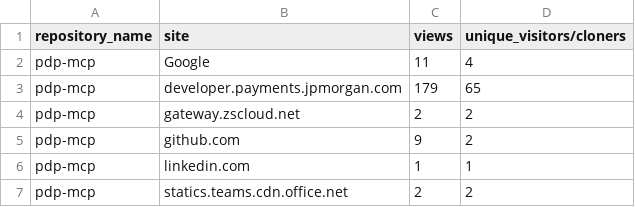
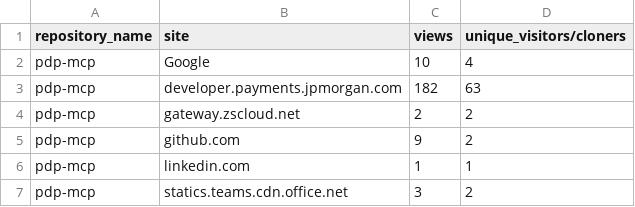
Before and after one commit to jpmorgan-payments/pdp-mcp, a CSV file: metrics/referrer-stats-sorted.csv, drawn as a sheet.

```diff
--- a/metrics/referrer-stats-sorted.csv
+++ b/metrics/referrer-stats-sorted.csv
@@ -1,4 +1,4 @@
 repository_name,site,views,unique_visitors/cloners
-pdp-mcp,Google,11,4
-pdp-mcp,developer.payments.jpmorgan.com,179,65
+pdp-mcp,Google,10,4
+pdp-mcp,developer.payments.jpmorgan.com,182,63
 pdp-mcp,gateway.zscloud.net,2,2
@@ -6,2 +6,2 @@ pdp-mcp,github.com,9,2
 pdp-mcp,linkedin.com,1,1
-pdp-mcp,statics.teams.cdn.office.net,2,2
+pdp-mcp,statics.teams.cdn.office.net,3,2
```
Also changed, not shown: metrics/clone-stats-sorted.csv, metrics/clone-stats.csv, 3 other files.
